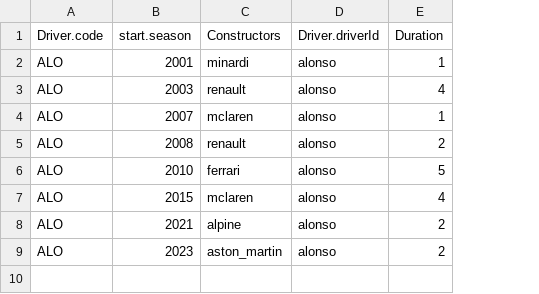
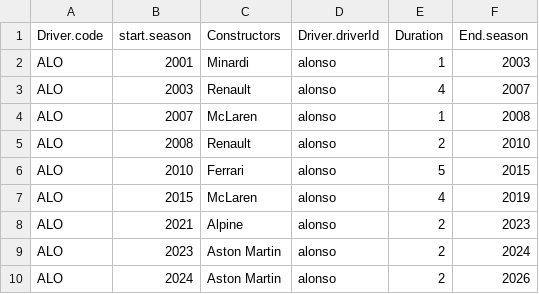
Before and after one commit to Pheadar/DataViz_2024, a CSV file: treated_data/ALO_data_tableau.csv, drawn as a sheet; the diff names each change by its address in the sheet, - before the commit and + after, or states it on an @@ line.

```diff
--- a/treated_data/ALO_data_tableau.csv
+++ b/treated_data/ALO_data_tableau.csv
+column F (End.season), rows 2-9: 2003 | 2007 | 2008 | 2010 | 2015 | 2019 | 2023 | 2024
-C2 (Constructors): minardi
+C2 (Constructors): Minardi
-C3 (Constructors): renault
+C3 (Constructors): Renault
-C4 (Constructors): mclaren
+C4 (Constructors): McLaren
-C5 (Constructors): renault
+C5 (Constructors): Renault
-C6 (Constructors): ferrari
+C6 (Constructors): Ferrari
-C7 (Constructors): mclaren
+C7 (Constructors): McLaren
-C8 (Constructors): alpine
+C8 (Constructors): Alpine
-C9 (Constructors): aston_martin
+C9 (Constructors): Aston Martin
+row 10: ALO | 2024 | Aston Martin | alonso | 2 | 2026
```
Also changed, not shown: 2 other files.
